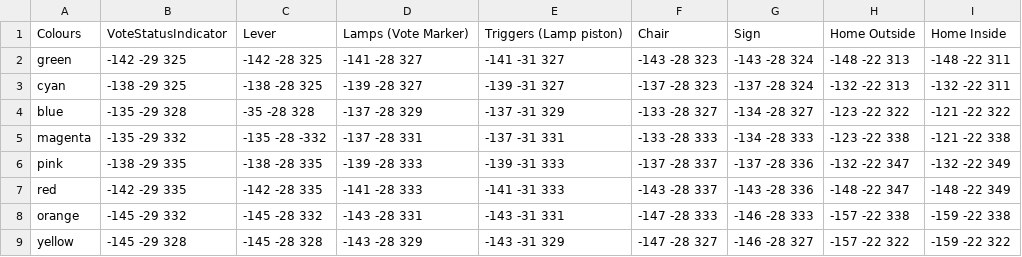
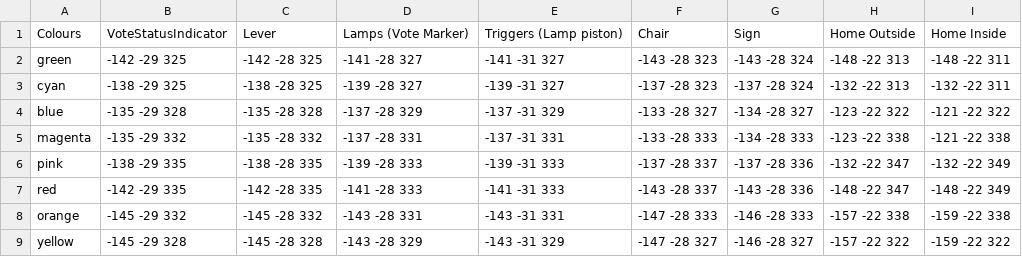
Before and after one commit to blinloo/botc-fabric, a CSV file: run/config/botc-fab/winter-BOTC-coords-sheet.csv, drawn as a sheet.

Commit message:
Fixed silly coord errors with levers on winter map, fixed execution for winter map Added some role functionality

```diff
--- a/run/config/botc-fab/winter-BOTC-coords-sheet.csv
+++ b/run/config/botc-fab/winter-BOTC-coords-sheet.csv
@@ -3,4 +3,4 @@ green,-142 -29 325,-142 -28 325,-141 -28 327,-141 -31 327,-143 -28 323,-143 -28
 cyan,-138 -29 325,-138 -28 325,-139 -28 327,-139 -31 327,-137 -28 323,-137 -28 324,-132 -22 313,-132 -22 311
-blue,-135 -29 328,-35 -28 328,-137 -28 329,-137 -31 329,-133 -28 327,-134 -28 327,-123 -22 322,-121 -22 322
-magenta,-135 -29 332,-135 -28 -332,-137 -28 331,-137 -31 331,-133 -28 333,-134 -28 333,-123 -22 338,-121 -22 338
+blue,-135 -29 328,-135 -28 328,-137 -28 329,-137 -31 329,-133 -28 327,-134 -28 327,-123 -22 322,-121 -22 322
+magenta,-135 -29 332,-135 -28 332,-137 -28 331,-137 -31 331,-133 -28 333,-134 -28 333,-123 -22 338,-121 -22 338
 pink,-138 -29 335,-138 -28 335,-139 -28 333,-139 -31 333,-137 -28 337,-137 -28 336,-132 -22 347,-132 -22 349
```
Also changed, not shown: 5 other files.
